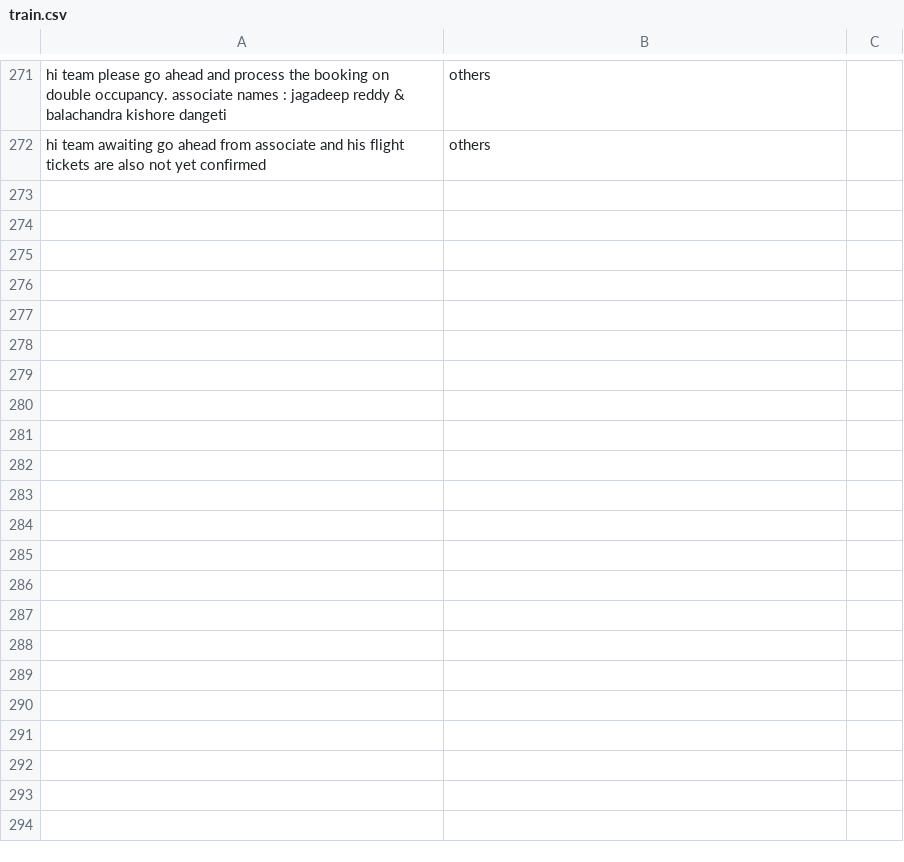
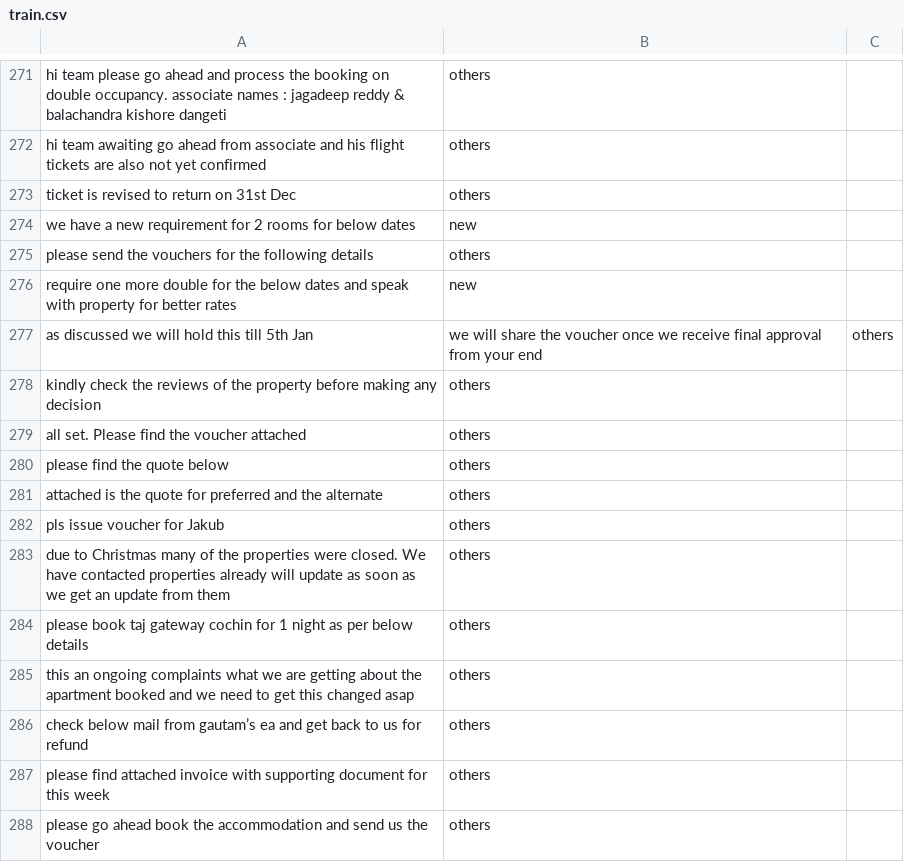
Before and after one commit to pvineet/classifier, a CSV file: train.csv, drawn as a sheet; only a part is shown, gaps mark what is left out; the diff names each change by its address in the sheet, - before the commit and + after, or states it on an @@ line.

Commit message:
more items in training set

```diff
--- a/train.csv
+++ b/train.csv
+row 273: ticket is revised to return on 31st Dec | others
+row 274: we have a new requirement for 2 rooms for below dates | new
+row 275: please send the vouchers for the following details | others
+row 276: require one more double for the below dates and speak with property for better rates | new
+row 277: as discussed we will hold this till 5th Jan | we will share the voucher once we receive final approval from your end | others
+row 278: kindly check the reviews of the property before making any decision | others
+row 279: all set. Please find the voucher attached | others
+row 280: please find the quote below | others
+row 281: attached is the quote for preferred and the alternate | others
+row 282: pls issue voucher for Jakub | others
+row 283: due to Christmas many of the properties were closed. We have contacted properties already will update as soon as we get an update from them | others
+row 284: please book taj gateway cochin for 1 night as per below details | others
+row 285: this an ongoing complaints what we are getting about the apartment booked and we need to get this changed asap | others
+row 286: check below mail from gautam’s ea and get back to us for refund | others
+row 287: please find attached invoice with supporting document for this week | others
+row 288: please go ahead book the accommodation and send us the voucher | others
```
